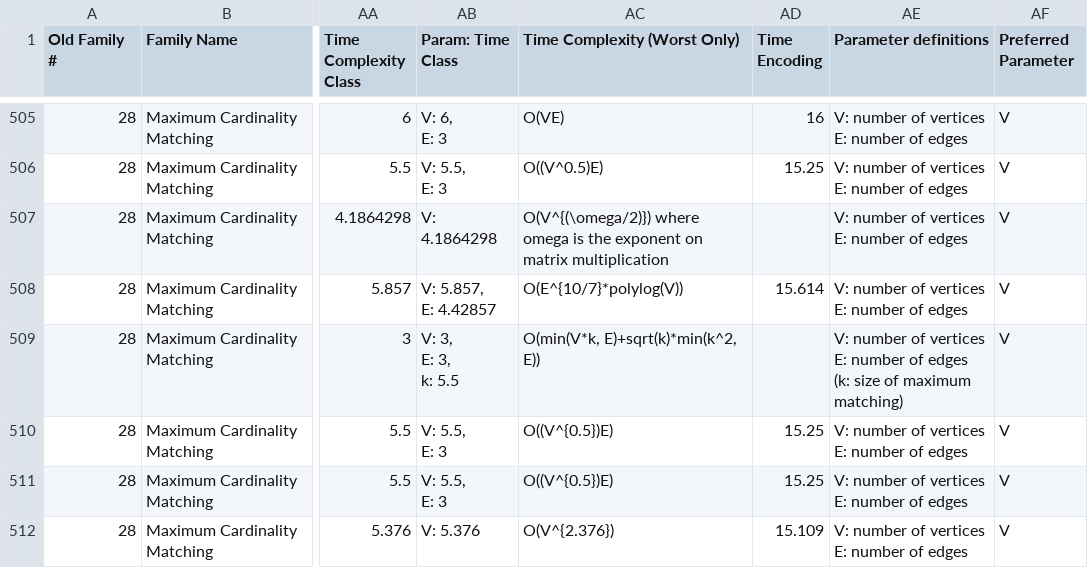
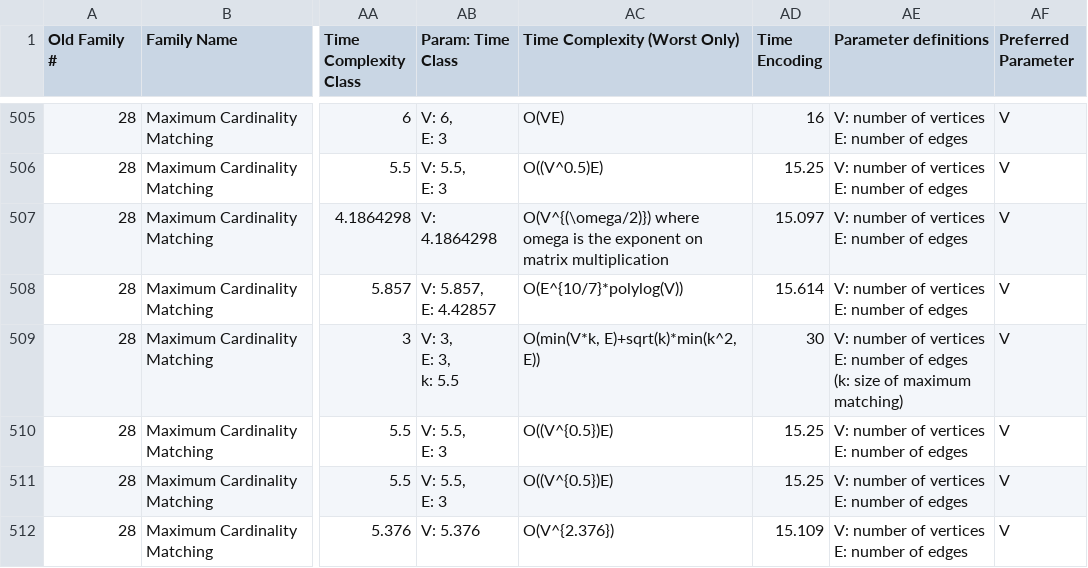
Before and after one commit to andrewlucasgs/approximation-algorithms, a CSV file: sheet1.csv, drawn as a sheet; only a part is shown, gaps mark what is left out; the diff covers the shown part only; the diff names each change by its address in the sheet, - before the commit and + after, or states it on an @@ line.

```diff
--- a/sheet1.csv
+++ b/sheet1.csv
-AD507 (Time Encoding): (empty)
+AD507 (Time Encoding): 15.097
-AD509 (Time Encoding): (empty)
+AD509 (Time Encoding): 30
```
Also changed, not shown: 72 edited cells elsewhere in this file, 13 other files.
